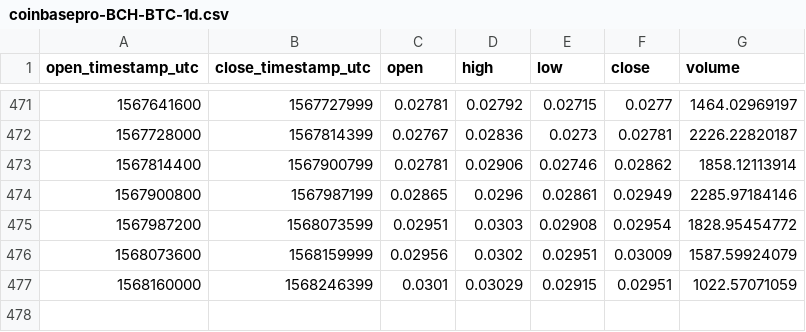
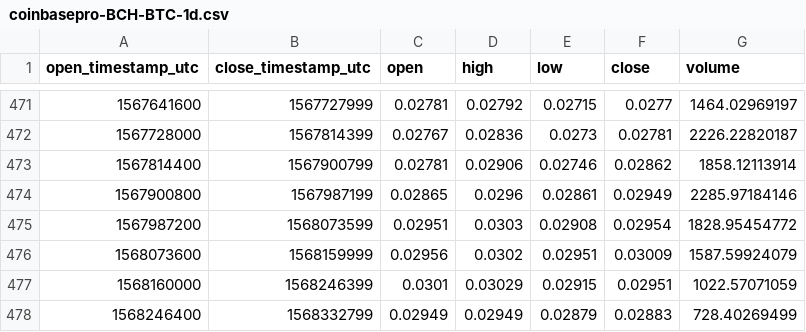
Before and after one commit to cryptobigbro/coinbasepro-BCH-BTC, a CSV file: coinbasepro-BCH-BTC-1d.csv, drawn as a sheet; only a part is shown, gaps mark what is left out; the diff names each change by its address in the sheet, - before the commit and + after, or states it on an @@ line.

```diff
--- a/coinbasepro-BCH-BTC-1d.csv
+++ b/coinbasepro-BCH-BTC-1d.csv
+row 478: 1568246400 | 1568332799 | 0.02949 | 0.02949 | 0.02879 | 0.02883 | 728.40269499
```
Also changed, not shown: coinbasepro-BCH-BTC-1h.csv.
